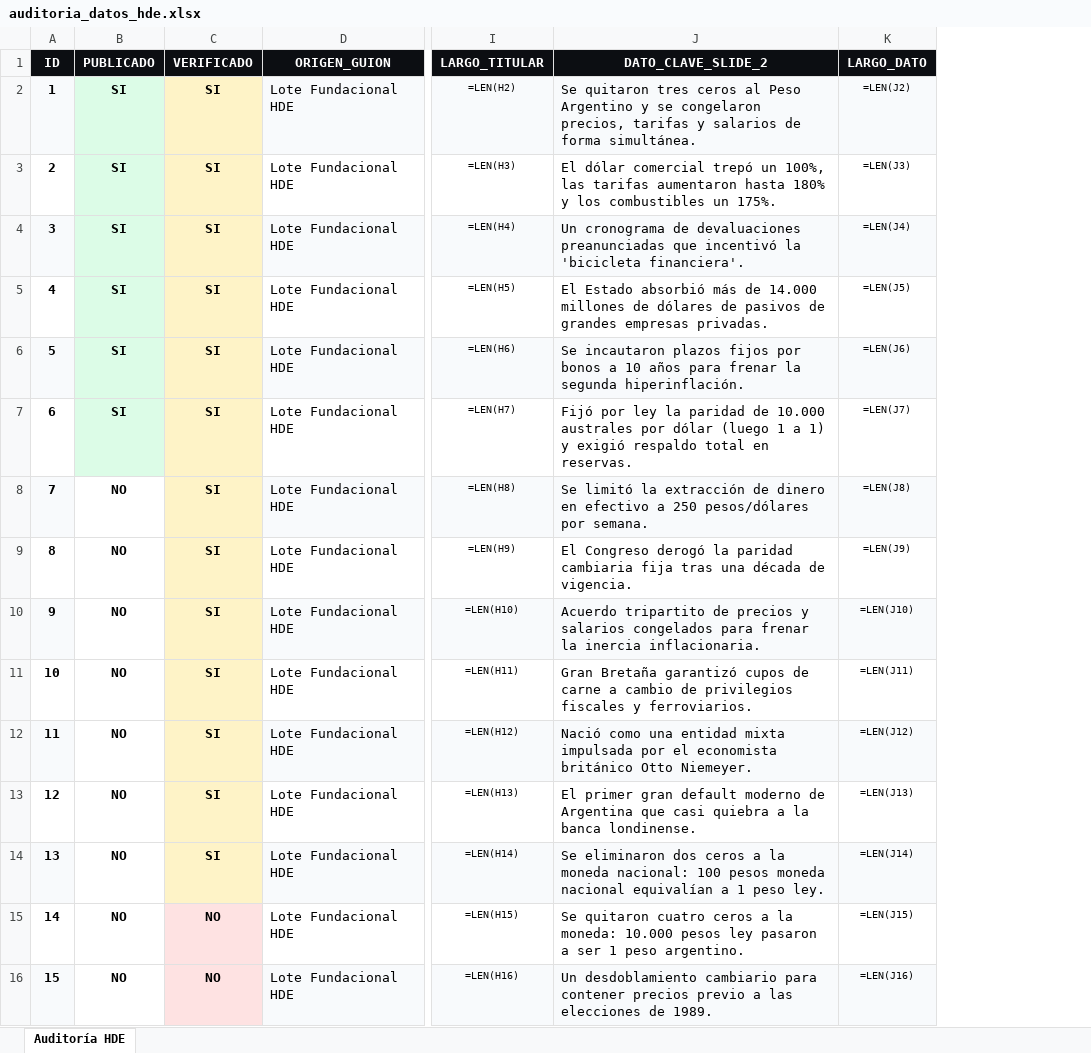
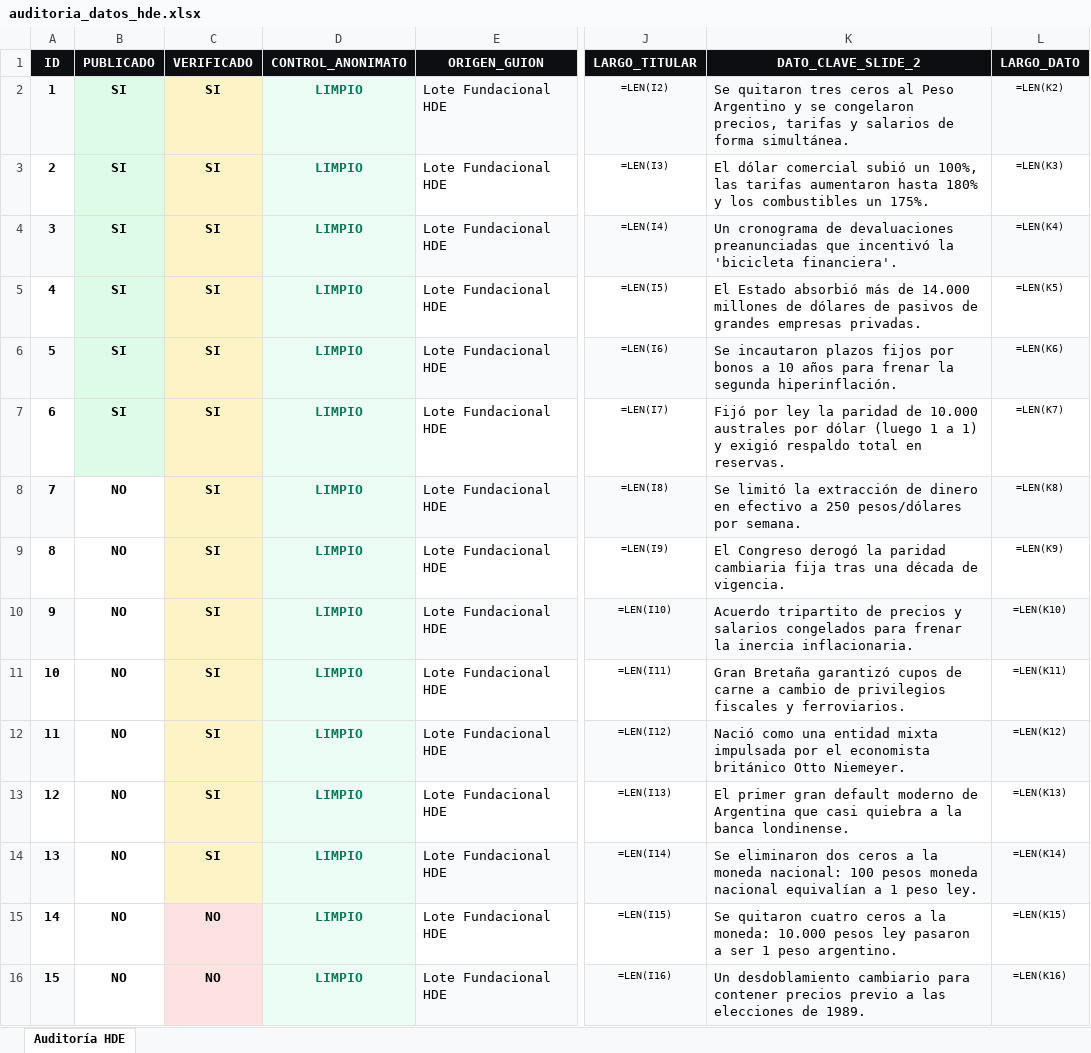
Before and after one commit to gaspitre99/hd-ig, an Excel workbook: auditoria_datos_hde.xlsx, sheet Auditoría HDE, drawn as a sheet; only a part is shown, gaps mark what is left out; values as stored, in another font and other column widths than the file's, no borders; formulas without a stored value are shown as written; addresses are those after the commit; the diff covers the shown part only; the diff names each change by its address in the sheet, - before the commit and + after, or states it on an @@ line.

Commit message:
security(privacidad): blindar anonimato institucional, columna CONTROL_ANONIMATO y cortafuegos en bot

```diff
--- a/auditoria_datos_hde.xlsx (sheet Auditoría HDE)
+++ b/auditoria_datos_hde.xlsx (sheet Auditoría HDE)
+column D (CONTROL_ANONIMATO), rows 2-16: all LIMPIO
-J2 (LARGO_TITULAR): =LEN(H2)
+J2 (LARGO_TITULAR): =LEN(I2)
-L2 (LARGO_DATO): =LEN(J2)
+L2 (LARGO_DATO): =LEN(K2)
-J3 (LARGO_TITULAR): =LEN(H3)
+J3 (LARGO_TITULAR): =LEN(I3)
-K3 (DATO_CLAVE_SLIDE_2): …dólar comercial trepó un 100%,…
+K3 (DATO_CLAVE_SLIDE_2): …dólar comercial subió un 100%,…
-L3 (LARGO_DATO): =LEN(J3)
+L3 (LARGO_DATO): =LEN(K3)
-J4 (LARGO_TITULAR): =LEN(H4)
+J4 (LARGO_TITULAR): =LEN(I4)
-L4 (LARGO_DATO): =LEN(J4)
+L4 (LARGO_DATO): =LEN(K4)
-J5 (LARGO_TITULAR): =LEN(H5)
+J5 (LARGO_TITULAR): =LEN(I5)
-L5 (LARGO_DATO): =LEN(J5)
+L5 (LARGO_DATO): =LEN(K5)
-J6 (LARGO_TITULAR): =LEN(H6)
+J6 (LARGO_TITULAR): =LEN(I6)
-L6 (LARGO_DATO): =LEN(J6)
+L6 (LARGO_DATO): =LEN(K6)
-J7 (LARGO_TITULAR): =LEN(H7)
+J7 (LARGO_TITULAR): =LEN(I7)
-L7 (LARGO_DATO): =LEN(J7)
+L7 (LARGO_DATO): =LEN(K7)
-J8 (LARGO_TITULAR): =LEN(H8)
+J8 (LARGO_TITULAR): =LEN(I8)
-L8 (LARGO_DATO): =LEN(J8)
+L8 (LARGO_DATO): =LEN(K8)
-J9 (LARGO_TITULAR): =LEN(H9)
+J9 (LARGO_TITULAR): =LEN(I9)
-L9 (LARGO_DATO): =LEN(J9)
+L9 (LARGO_DATO): =LEN(K9)
-J10 (LARGO_TITULAR): =LEN(H10)
+J10 (LARGO_TITULAR): =LEN(I10)
-L10 (LARGO_DATO): =LEN(J10)
+L10 (LARGO_DATO): =LEN(K10)
-J11 (LARGO_TITULAR): =LEN(H11)
+J11 (LARGO_TITULAR): =LEN(I11)
-L11 (LARGO_DATO): =LEN(J11)
+L11 (LARGO_DATO): =LEN(K11)
-J12 (LARGO_TITULAR): =LEN(H12)
+J12 (LARGO_TITULAR): =LEN(I12)
-L12 (LARGO_DATO): =LEN(J12)
+L12 (LARGO_DATO): =LEN(K12)
-J13 (LARGO_TITULAR): =LEN(H13)
+J13 (LARGO_TITULAR): =LEN(I13)
-L13 (LARGO_DATO): =LEN(J13)
+L13 (LARGO_DATO): =LEN(K13)
-J14 (LARGO_TITULAR): =LEN(H14)
+J14 (LARGO_TITULAR): =LEN(I14)
-L14 (LARGO_DATO): =LEN(J14)
+L14 (LARGO_DATO): =LEN(K14)
-J15 (LARGO_TITULAR): =LEN(H15)
+J15 (LARGO_TITULAR): =LEN(I15)
-L15 (LARGO_DATO): =LEN(J15)
+L15 (LARGO_DATO): =LEN(K15)
-J16 (LARGO_TITULAR): =LEN(H16)
+J16 (LARGO_TITULAR): =LEN(I16)
-L16 (LARGO_DATO): =LEN(J16)
+L16 (LARGO_DATO): =LEN(K16)
```
Also changed, not shown: 304 edited cells elsewhere in this sheet, 4 other files.
